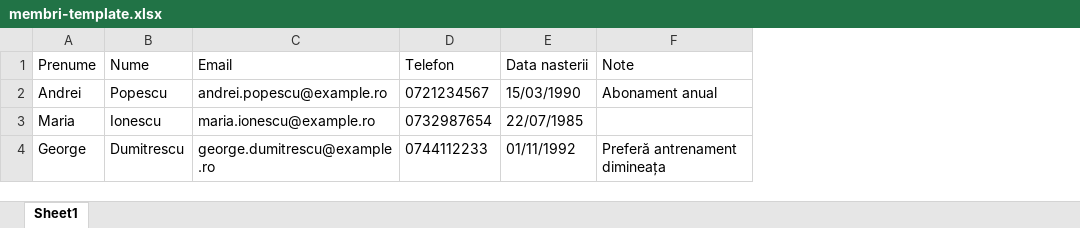
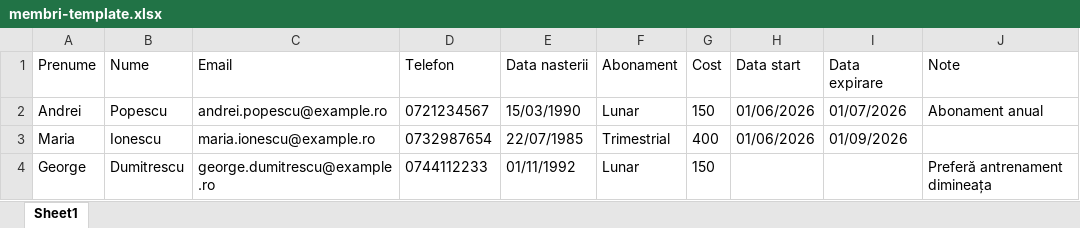
Before and after one commit to Daniel-OD/Julius-Fitness-Gym, an Excel workbook: public/templates/membri-template.xlsx, sheet Sheet1, drawn as a sheet; values as stored, in another font and other column widths than the file's, no borders; the diff names each change by its address in the sheet, - before the commit and + after, or states it on an @@ line.

```diff
--- a/public/templates/membri-template.xlsx (sheet Sheet1)
+++ b/public/templates/membri-template.xlsx (sheet Sheet1)
+column F (Abonament), rows 2-4: Lunar | Trimestrial | Lunar
+column G (Cost), rows 2-4: 150 | 400 | 150
+column H (Data start), rows 2-3: 01/06/2026 | 01/06/2026
+column I (Data expirare), rows 2-3: 01/07/2026 | 01/09/2026
```
Also changed, not shown: 15 other files.
